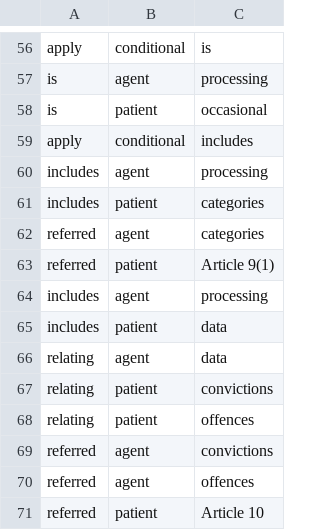
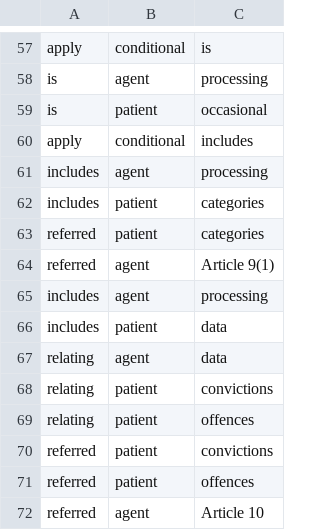
Before and after one commit to l-rossi/InclusionReferencesKG, a CSV file: inclusionreferenceskg/resources/evaluation_data/kg_triplets/gdpr_article_30.csv, drawn as a sheet; only a part is shown, gaps mark what is left out; the diff covers the shown part only.

```diff
--- a/inclusionreferenceskg/resources/evaluation_data/kg_triplets/gdpr_article_30.csv
+++ b/inclusionreferenceskg/resources/evaluation_data/kg_triplets/gdpr_article_30.csv
@@ -61,4 +62,4 @@ includes,agent,processing,
 includes,patient,categories
-referred,agent,categories
-referred,patient,Article 9(1)
+referred,patient,categories
+referred,agent,Article 9(1)
 includes,agent,processing
@@ -68,4 +69,4 @@ relating,patient,convictions
 relating,patient,offences
-referred,agent,convictions
-referred,agent,offences
-referred,patient,Article 10
+referred,patient,convictions
+referred,patient,offences
+referred,agent,Article 10
```
Also changed, not shown: 2 added rows, 1 removed row and 8 edited cells elsewhere in this file, 18 other files.
